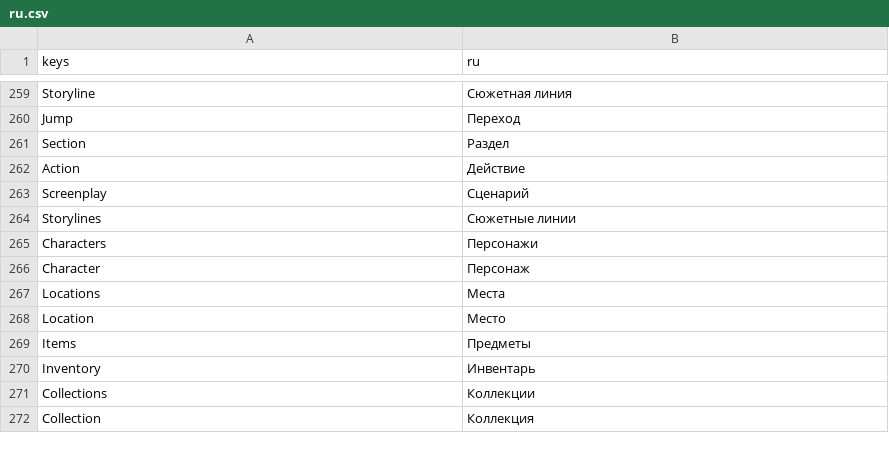
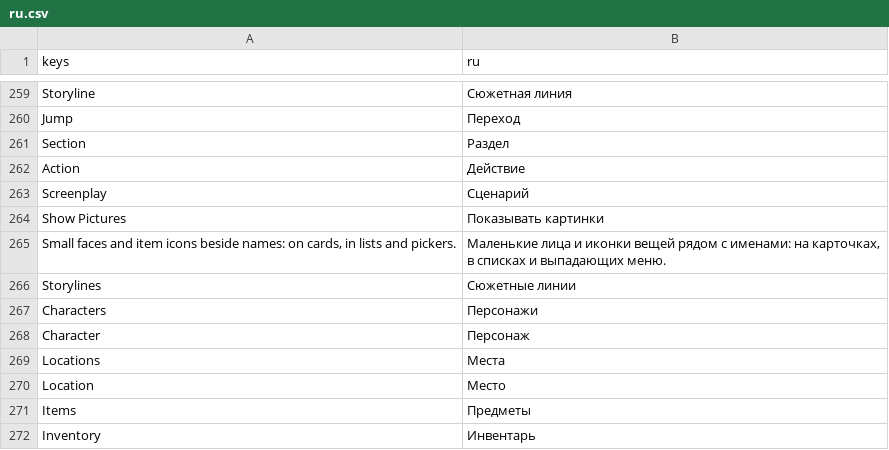
Before and after one commit to andreysuperfly/russian-monologue, a CSV file: i18n/ru.csv, drawn as a sheet; only a part is shown, gaps mark what is left out; the shorter side is filled out with more unchanged rows; the diff names each change by its address in the sheet, - before the commit and + after, or states it on an @@ line.

```diff
--- a/i18n/ru.csv
+++ b/i18n/ru.csv
+row 264: Show Pictures | Показывать картинки
+row 265: Small faces and item icons beside names: on cards, in lists and pickers. | Маленькие лица и иконки вещей рядом с именами: на карточках, в списках и выпадающих меню.
```
Also changed, not shown: 13 other files.
